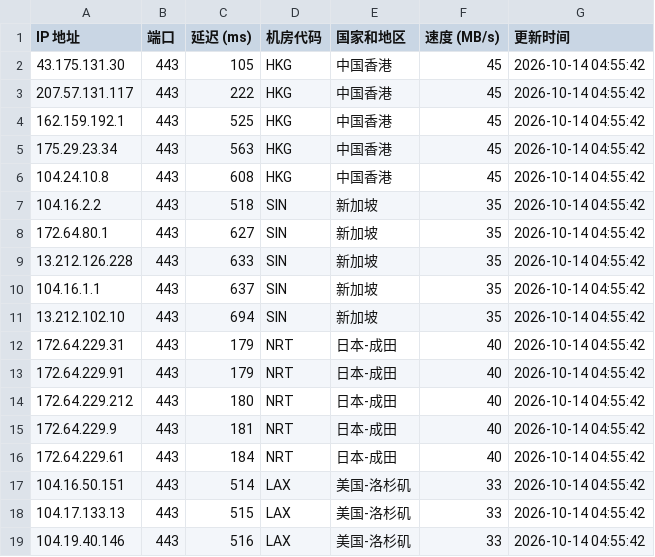
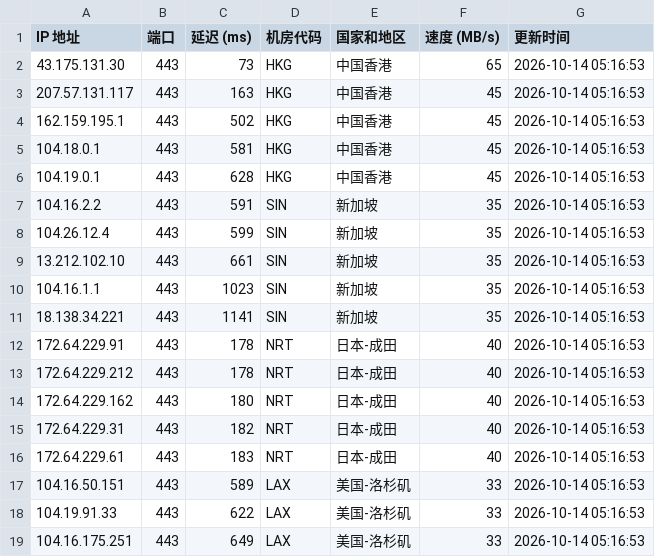
Before and after one commit to lizhiwei0608/router, a CSV file: latest.csv, drawn as a sheet; only a part is shown; the diff covers the shown part only.

```diff
--- a/latest.csv
+++ b/latest.csv
@@ -1,19 +1,19 @@
 IP 地址,端口,延迟 (ms),机房代码,国家和地区,速度 (MB/s),更新时间
-43.175.131.30,443,105,HKG,中国香港,45,2026-10-14 04:55:42
-207.57.131.117,443,222,HKG,中国香港,45,2026-10-14 04:55:42
-162.159.192.1,443,525,HKG,中国香港,45,2026-10-14 04:55:42
-175.29.23.34,443,563,HKG,中国香港,45,2026-10-14 04:55:42
-104.24.10.8,443,608,HKG,中国香港,45,2026-10-14 04:55:42
-104.16.2.2,443,518,SIN,新加坡,35,2026-10-14 04:55:42
-172.64.80.1,443,627,SIN,新加坡,35,2026-10-14 04:55:42
-13.212.126.228,443,633,SIN,新加坡,35,2026-10-14 04:55:42
-104.16.1.1,443,637,SIN,新加坡,35,2026-10-14 04:55:42
-13.212.102.10,443,694,SIN,新加坡,35,2026-10-14 04:55:42
-172.64.229.31,443,179,NRT,日本-成田,40,2026-10-14 04:55:42
-172.64.229.91,443,179,NRT,日本-成田,40,2026-10-14 04:55:42
-172.64.229.212,443,180,NRT,日本-成田,40,2026-10-14 04:55:42
-172.64.229.9,443,181,NRT,日本-成田,40,2026-10-14 04:55:42
-172.64.229.61,443,184,NRT,日本-成田,40,2026-10-14 04:55:42
-104.16.50.151,443,514,LAX,美国-洛杉矶,33,2026-10-14 04:55:42
-104.17.133.13,443,515,LAX,美国-洛杉矶,33,2026-10-14 04:55:42
-104.19.40.146,443,516,LAX,美国-洛杉矶,33,2026-10-14 04:55:42
+43.175.131.30,443,73,HKG,中国香港,65,2026-10-14 05:16:53
+207.57.131.117,443,163,HKG,中国香港,45,2026-10-14 05:16:53
+162.159.195.1,443,502,HKG,中国香港,45,2026-10-14 05:16:53
+104.18.0.1,443,581,HKG,中国香港,45,2026-10-14 05:16:53
+104.19.0.1,443,628,HKG,中国香港,45,2026-10-14 05:16:53
+104.16.2.2,443,591,SIN,新加坡,35,2026-10-14 05:16:53
+104.26.12.4,443,599,SIN,新加坡,35,2026-10-14 05:16:53
+13.212.102.10,443,661,SIN,新加坡,35,2026-10-14 05:16:53
+104.16.1.1,443,1023,SIN,新加坡,35,2026-10-14 05:16:53
+18.138.34.221,443,1141,SIN,新加坡,35,2026-10-14 05:16:53
+172.64.229.91,443,178,NRT,日本-成田,40,2026-10-14 05:16:53
+172.64.229.212,443,178,NRT,日本-成田,40,2026-10-14 05:16:53
+172.64.229.162,443,180,NRT,日本-成田,40,2026-10-14 05:16:53
+172.64.229.31,443,182,NRT,日本-成田,40,2026-10-14 05:16:53
+172.64.229.61,443,183,NRT,日本-成田,40,2026-10-14 05:16:53
+104.16.50.151,443,589,LAX,美国-洛杉矶,33,2026-10-14 05:16:53
+104.19.91.33,443,622,LAX,美国-洛杉矶,33,2026-10-14 05:16:53
+104.16.175.251,443,649,LAX,美国-洛杉矶,33,2026-10-14 05:16:53
```
Also changed, not shown: 1 added row, 1 removed row and 13 edited cells elsewhere in this file, 1 other file.
